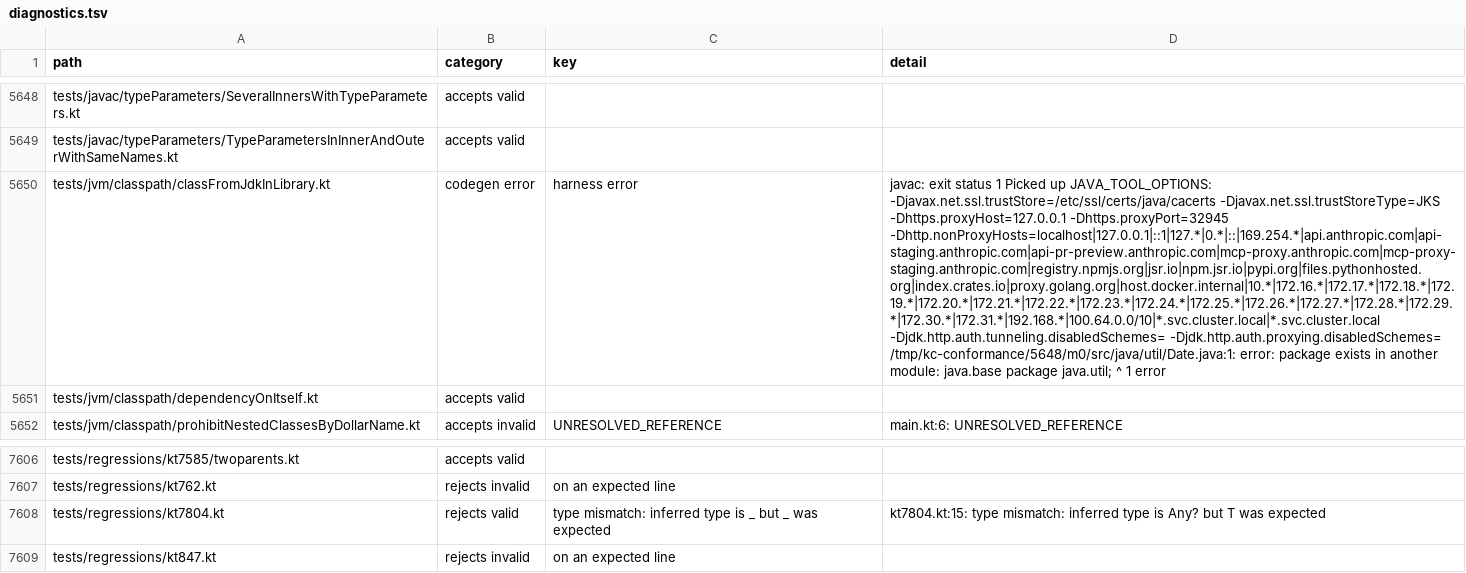
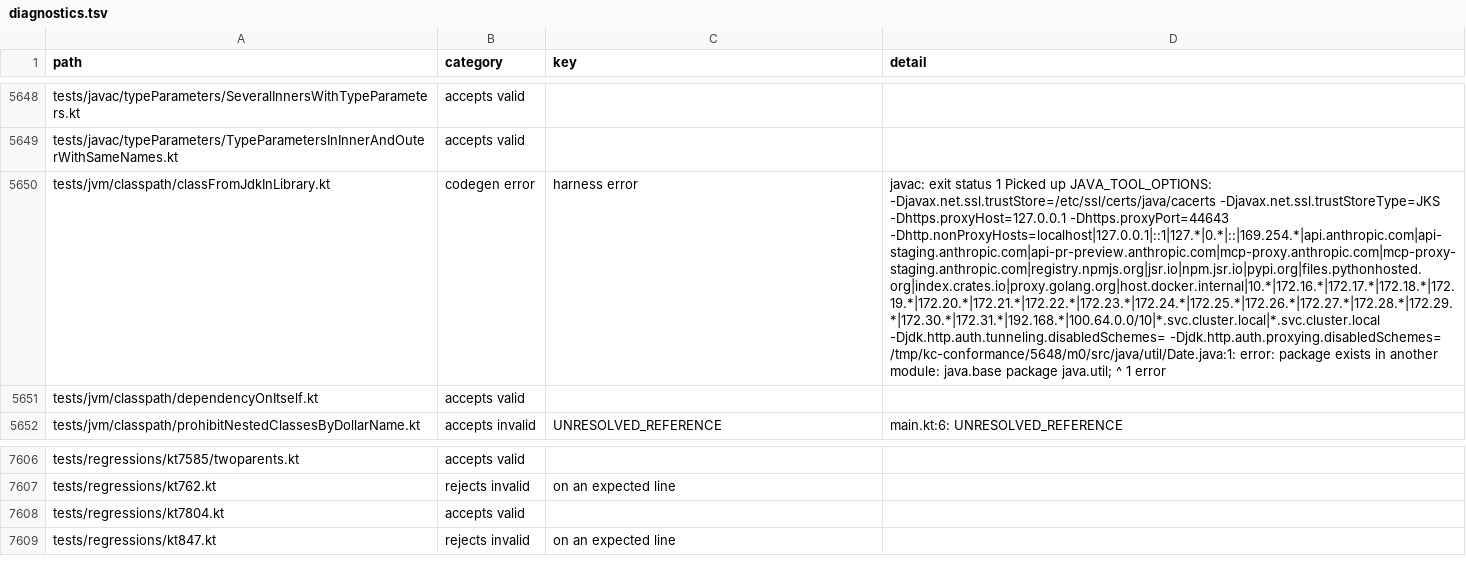
Before and after one commit to barteo/kotlin-compiler-go, a TSV file: bench/results/diagnostics.tsv, drawn as a sheet; only a part is shown, gaps mark what is left out; the diff names each change by its address in the sheet, - before the commit and + after, or states it on an @@ line.

```diff
--- a/bench/results/diagnostics.tsv
+++ b/bench/results/diagnostics.tsv
-D5650 (detail): …-Djavax.net.ssl.trustStoreType=JKS -Dhttps.proxyHost=127.0.0.1 -Dhttps.proxyPort=32945 -Dhttp.nonProxyHosts=localhost|127.0.0.1|::1|127.*|0.*|::|169.254.*|api.anthropic.com|api-staging.anthropic.com|api-pr-preview.anthropic.com|mcp-proxy.anthropic.com|mcp-proxy-staging.anthropic.com|registry.npmjs.org|jsr.io|npm.jsr.io|pypi.org|files.pythonhosted.org|index.crates.io|proxy.golang.org|host.docker.internal|10.*|172.16.*|172.17.*|172.18.*|172.19.*|172.20.*|172.21.*|172.22.*|172.23.*|172.24.*|172.25.*|172.26.*|172.27.*|172.28.*|172.29.*|172.30.*|172.31.*|192.168.*|100.64.0.0/10|*.svc.cluster.local|*.svc.cluster.local -Djdk.http.auth.tunneling.disabledSchemes=…
+D5650 (detail): …-Djavax.net.ssl.trustStoreType=JKS -Dhttps.proxyHost=127.0.0.1 -Dhttps.proxyPort=44643 -Dhttp.nonProxyHosts=localhost|127.0.0.1|::1|127.*|0.*|::|169.254.*|api.anthropic.com|api-staging.anthropic.com|api-pr-preview.anthropic.com|mcp-proxy.anthropic.com|mcp-proxy-staging.anthropic.com|registry.npmjs.org|jsr.io|npm.jsr.io|pypi.org|files.pythonhosted.org|index.crates.io|proxy.golang.org|host.docker.internal|10.*|172.16.*|172.17.*|172.18.*|172.19.*|172.20.*|172.21.*|172.22.*|172.23.*|172.24.*|172.25.*|172.26.*|172.27.*|172.28.*|172.29.*|172.30.*|172.31.*|192.168.*|100.64.0.0/10|*.svc.cluster.local|*.svc.cluster.local -Djdk.http.auth.tunneling.disabledSchemes=…
-B7608 (category): rejects valid
+B7608 (category): accepts valid
-C7608 (key): type mismatch: inferred type is _ but _ was expected
+C7608 (key): (empty)
-D7608 (detail): kt7804.kt:15: type mismatch: inferred type is Any? but T was expected
+D7608 (detail): (empty)
```
Also changed, not shown: 1 other file.
